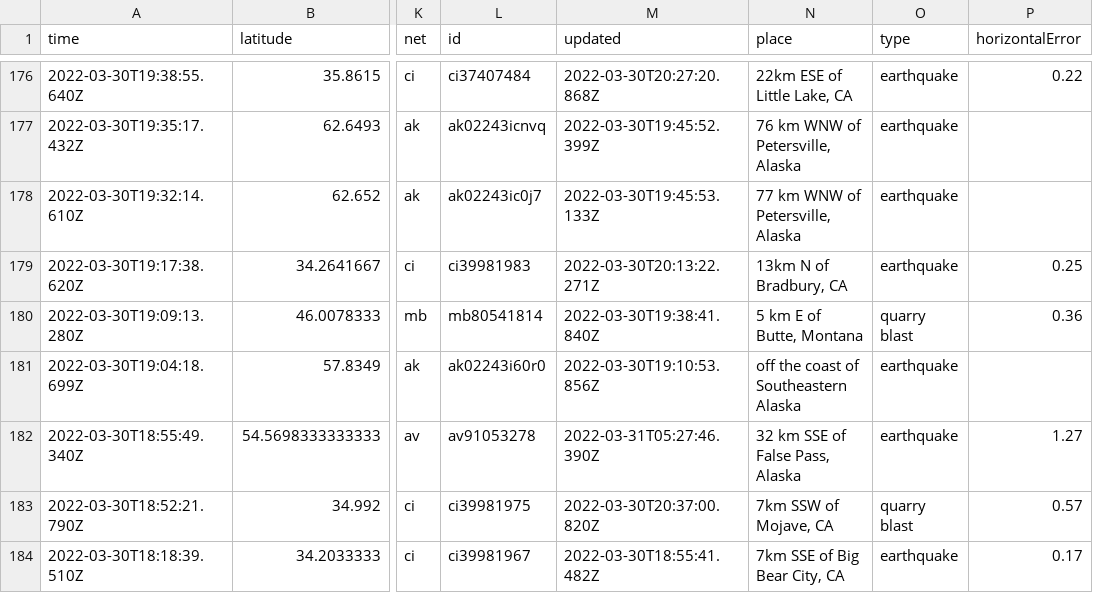
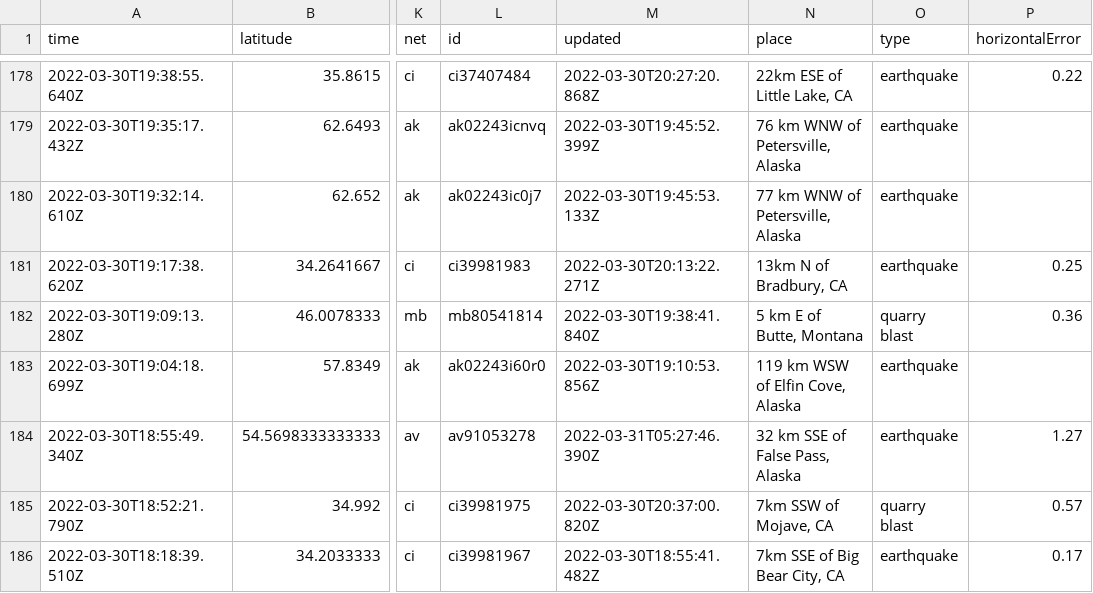
Before and after one commit to jemory/nicar22-github-actions-test, a CSV file: usgs_current.csv, drawn as a sheet; only a part is shown, gaps mark what is left out; addresses are those after the commit; the diff covers the shown part only; the diff names each change by its address in the sheet, - before the commit and + after, or states it on an @@ line.

```diff
--- a/usgs_current.csv
+++ b/usgs_current.csv
-N183 (place): off the coast of Southeastern Alaska
+N183 (place): 119 km WSW of Elfin Cove, Alaska
```
Also changed, not shown: 2 added rows, 2 removed rows and 9 edited cells elsewhere in this file, 1 other file.
